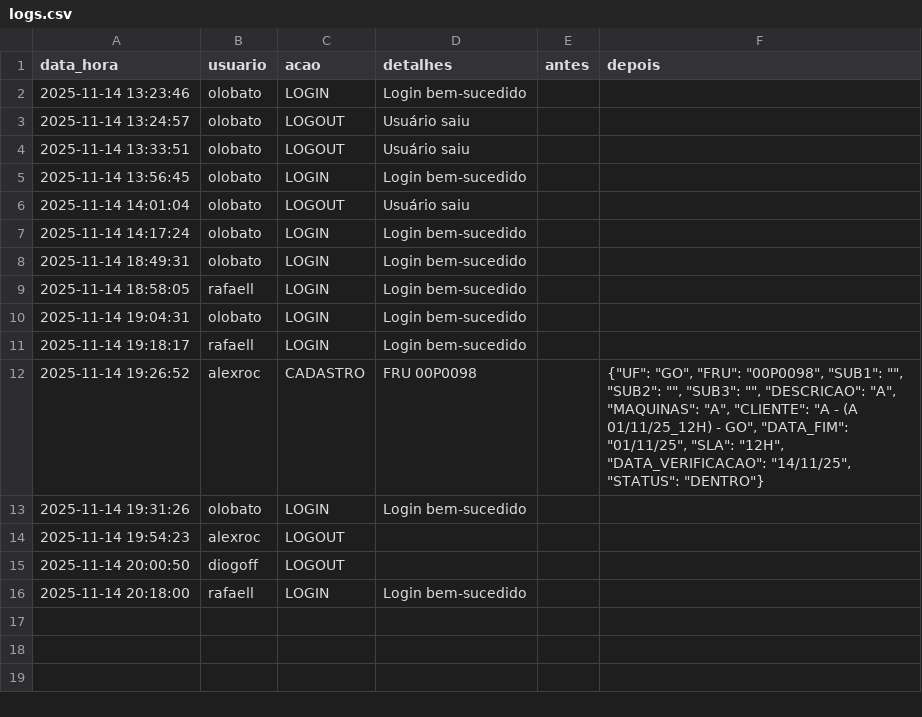
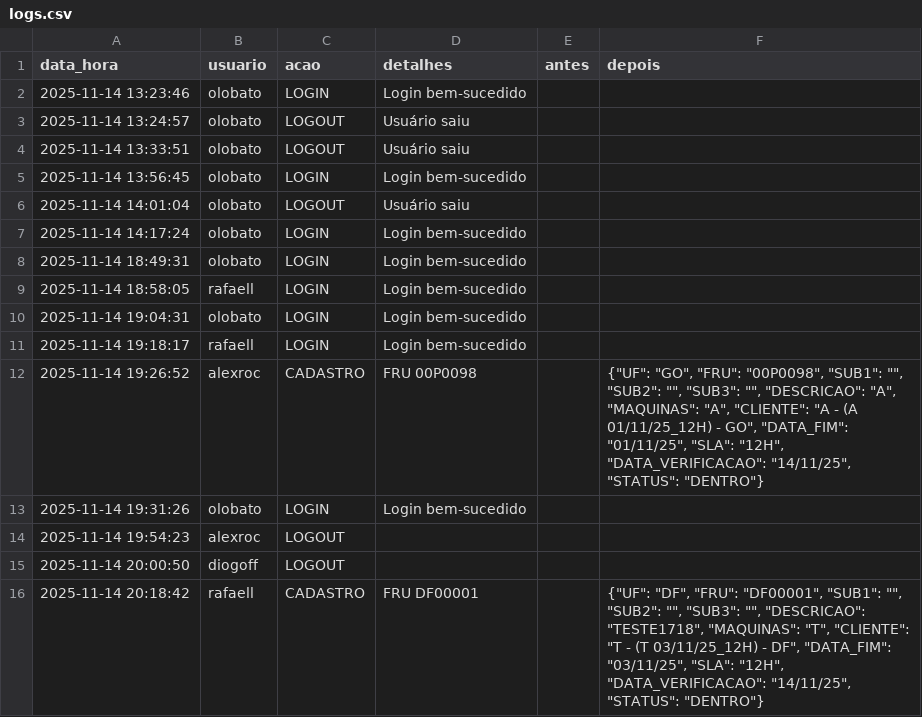
Before and after one commit to otavilobato/pecas1, a CSV file: logs.csv, drawn as a sheet.

Commit message:
Atualização automática logs (14/11/2025 20:18)

```diff
--- a/logs.csv
+++ b/logs.csv
@@ -15,2 +15,2 @@ data_hora,usuario,acao,detalhes,antes,depois
 2025-11-14 20:00:50,diogoff,LOGOUT,,,
-2025-11-14 20:18:00,rafaell,LOGIN,Login bem-sucedido,,
+2025-11-14 20:18:42,rafaell,CADASTRO,FRU DF00001,,"{""UF"": ""DF"", ""FRU"": ""DF00001"", ""SUB1"": """", ""SUB2"": """", ""SUB3"": """", ""DESCRICAO"": ""TESTE1718"", ""MAQUINAS"": ""T"", ""CLIENTE"": ""T - (T 03/11/25_12H) - DF"", ""DATA_FIM"": ""03/11/25"", ""SLA"": ""12H"", ""DATA_VERIFICACAO"": ""14/11/25"", ""STATUS"": ""DENTRO""}"
```
